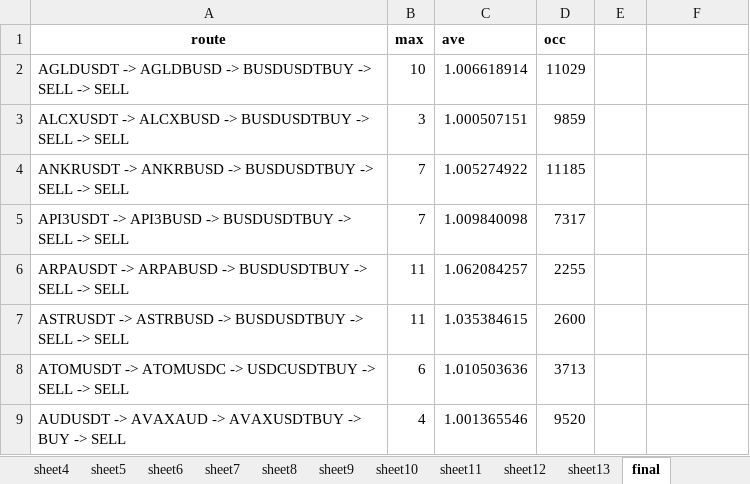
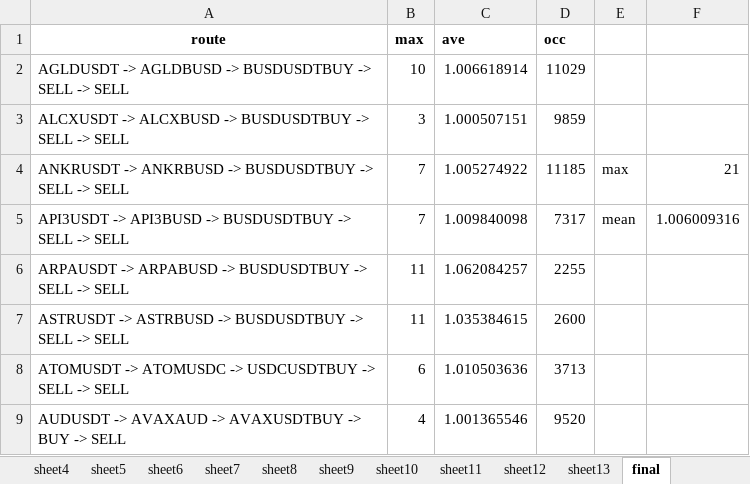
Before and after one commit to EdwardHarriss/crypto_arbitrage_bot, an Excel workbook: data/timing_data.xlsx, sheet final, drawn as a sheet; only a part is shown; values as stored, in another font and other column widths than the file's, no borders; the diff names each change by its address in the sheet, - before the commit and + after, or states it on an @@ line.

Commit message:
Data collection

```diff
--- a/data/timing_data.xlsx (sheet final)
+++ b/data/timing_data.xlsx (sheet final)
-E4: (empty)
+E4: max
-F4: (empty)
+F4: 21
-E5: (empty)
+E5: mean
-F5: (empty)
+F5: 1.006009316
```
Also changed, not shown: 6 other files.
